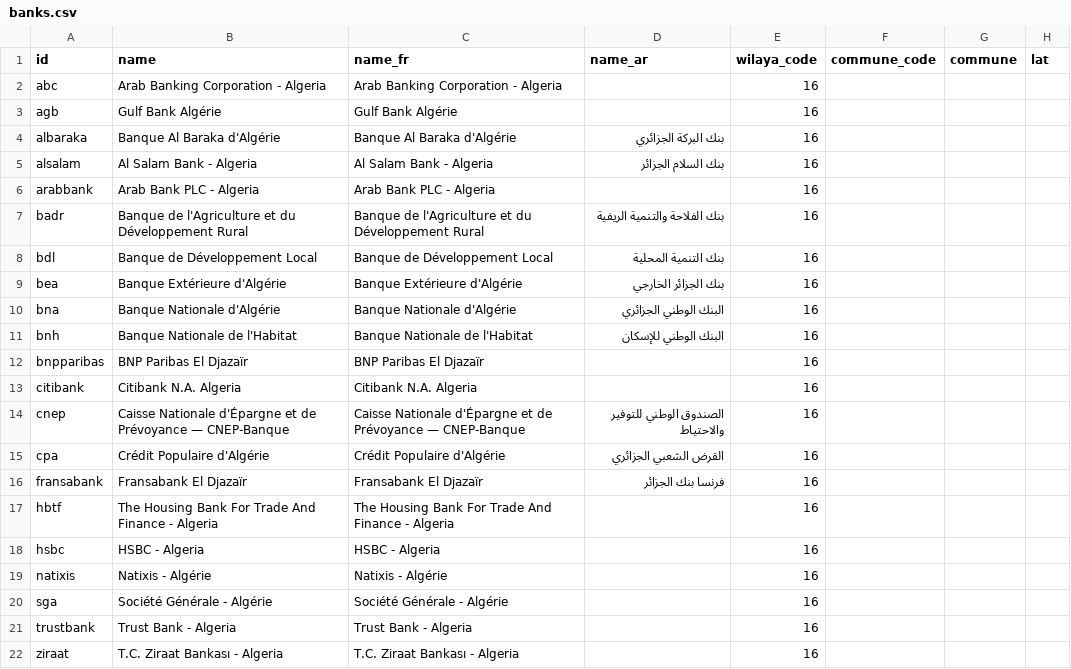
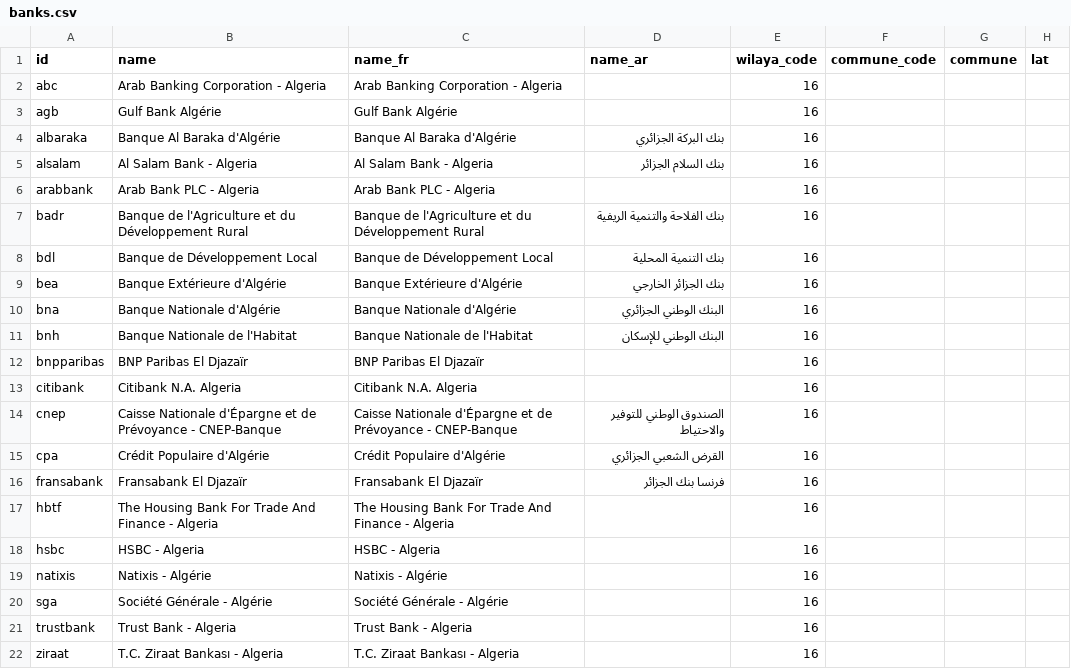
Before and after one commit to yasserstudio/geoalgeria, a CSV file: packages/banques/data/csv/banks.csv, drawn as a sheet; only a part is shown; the diff names each change by its address in the sheet, - before the commit and + after, or states it on an @@ line.

Commit message:
fix(ecoles,banques): publish no em dash in a record name
Three published names used an em dash where every neighbouring record uses
" - ": CNEP's bank name, alone among the 21 banks, and two OpenStreetMap school
names in Ouamri. Neither was a source stating something; the OSM mappers typed a
separator and the registry entry was hand-typed. So " - " is the separator here,
chosen because it is what the data already says: 95 ecoles names and 20 of the
21 bank names carry it, and none carries an en dash.

Fixed at the source, not in the generated file. banks.json is hand-curated, so
the name is corrected there and rebuilt. The school names come straight from the
OSM tag, so cleanName() in packages/ecoles/scripts/fetch.mjs now folds the
separator with the new withoutEmDash() helper, and the package was regenerated
with --cache (2 records, in ecoles.json, the GeoJSON and the CSV; ids,
coordinates and counts unchanged).

The gate now covers published names so this cannot return: nameEmDashErrors()
walks every name-keyed field (name, name_fr, former_names_ar, commune_name_fr,
osm_name) at any depth, pnpm validate runs it over every package dataset, and
test/no-em-dash.test.mjs sweeps the CSV and GeoJSON mirrors with it. Anything
that is not a name stays out of scope on purpose: livraison's one stop-desk
address keeps the carrier's own sentence. CONTRIBUTING and AGENTS record the
rule. The frozen v2-migration fixture keeps the old CNEP separator, with the
correction declared in the replay test's CORRECTIONS table.

```diff
--- a/packages/banques/data/csv/banks.csv
+++ b/packages/banques/data/csv/banks.csv
-B14 (name): …de Prévoyance — CNEP-Banque
+B14 (name): …de Prévoyance - CNEP-Banque
-C14 (name_fr): …de Prévoyance — CNEP-Banque
+C14 (name_fr): …de Prévoyance - CNEP-Banque
```
Also changed, not shown: 14 other files.
